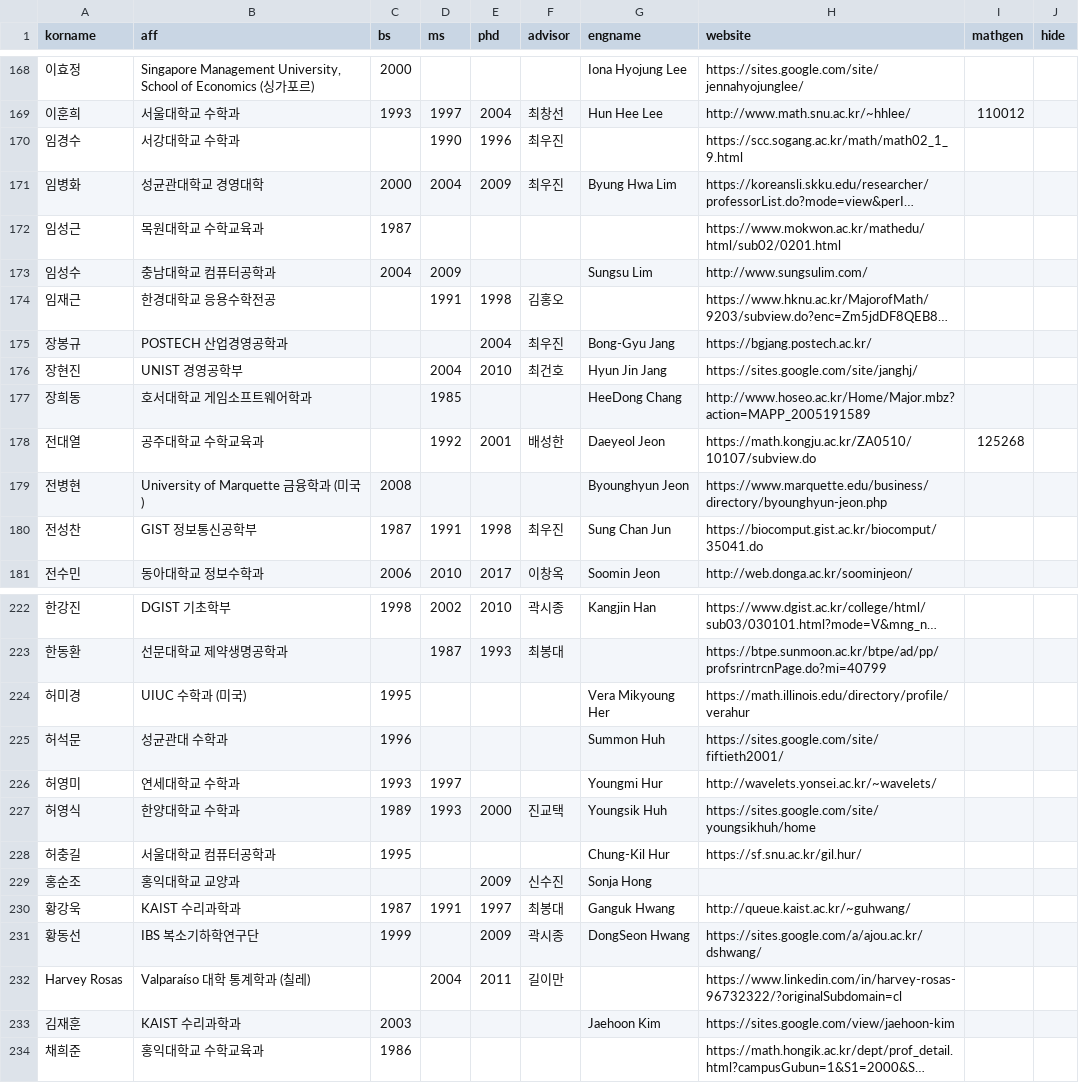
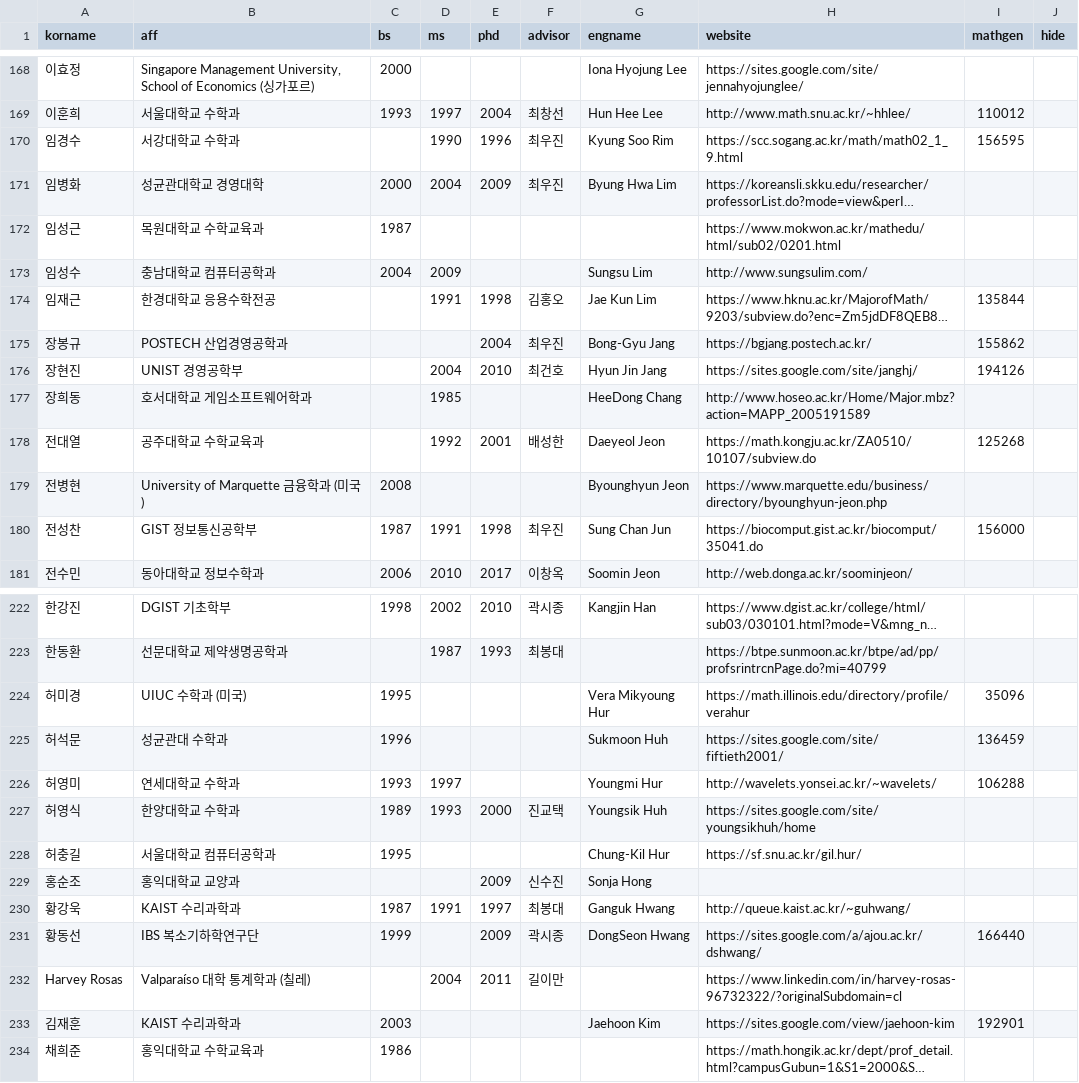
Before and after one commit to mathsci-kaist/mathsci-kaist.github.io, a CSV file: _data/people.csv, drawn as a sheet; only a part is shown, gaps mark what is left out; long unchanged cells end in …; the diff covers the shown part only; the diff names each change by its address in the sheet, - before the commit and + after, or states it on an @@ line.

```diff
--- a/_data/people.csv
+++ b/_data/people.csv
-G170 (engname): (empty)
+G170 (engname): Kyung Soo Rim
-I170 (mathgen): (empty)
+I170 (mathgen): 156595
-G174 (engname): (empty)
+G174 (engname): Jae Kun Lim
-I174 (mathgen): (empty)
+I174 (mathgen): 135844
-I175 (mathgen): (empty)
+I175 (mathgen): 155862
-I176 (mathgen): (empty)
+I176 (mathgen): 194126
-I180 (mathgen): (empty)
+I180 (mathgen): 156000
-G224 (engname): Vera Mikyoung Her
+G224 (engname): Vera Mikyoung Hur
-I224 (mathgen): (empty)
+I224 (mathgen): 35096
-G225 (engname): Summon Huh
+G225 (engname): Sukmoon Huh
-I225 (mathgen): (empty)
+I225 (mathgen): 136459
-I226 (mathgen): (empty)
+I226 (mathgen): 106288
-I231 (mathgen): (empty)
+I231 (mathgen): 166440
-I233 (mathgen): (empty)
+I233 (mathgen): 192901
```
Also changed, not shown: 61 edited cells elsewhere in this file, 2 other files.
